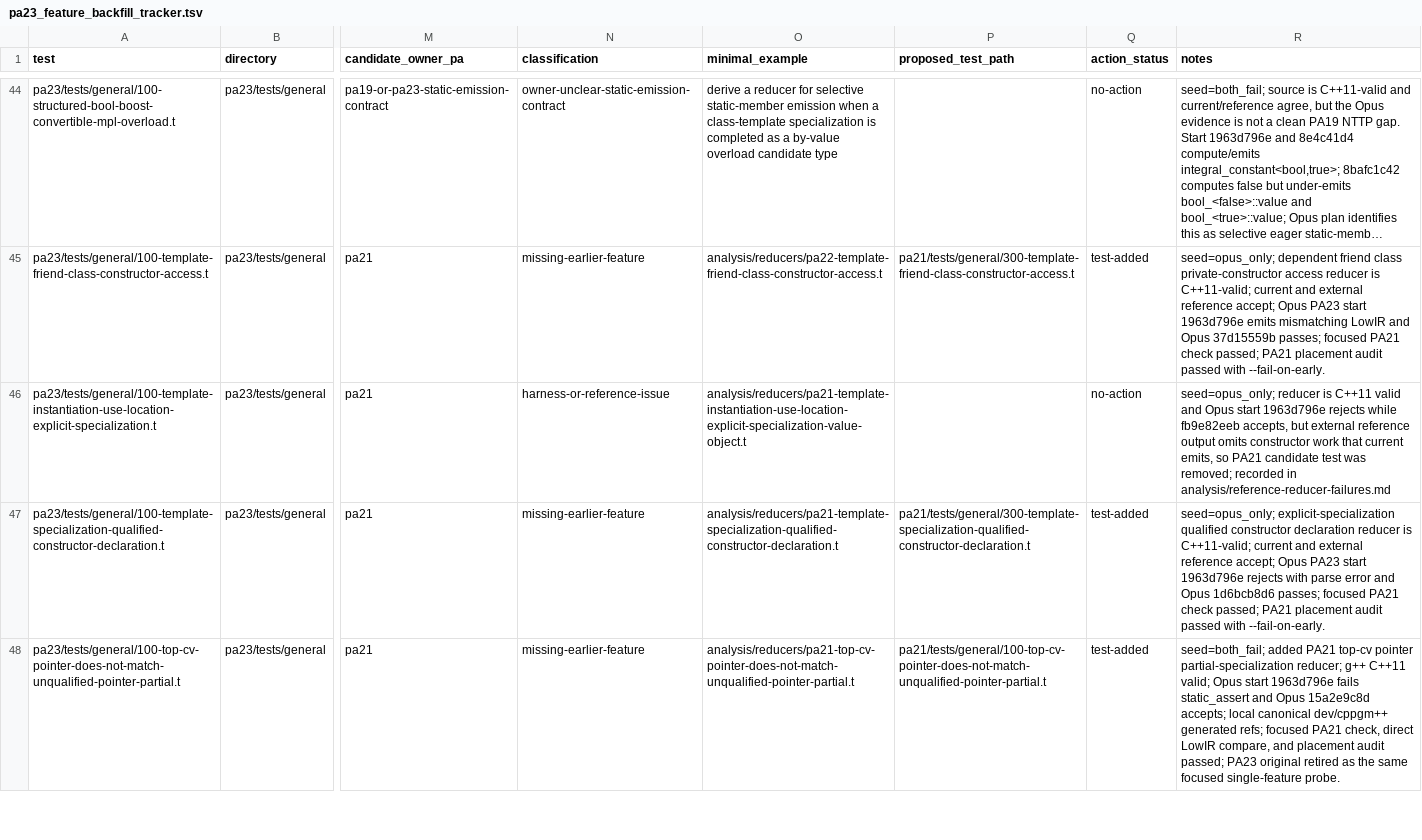
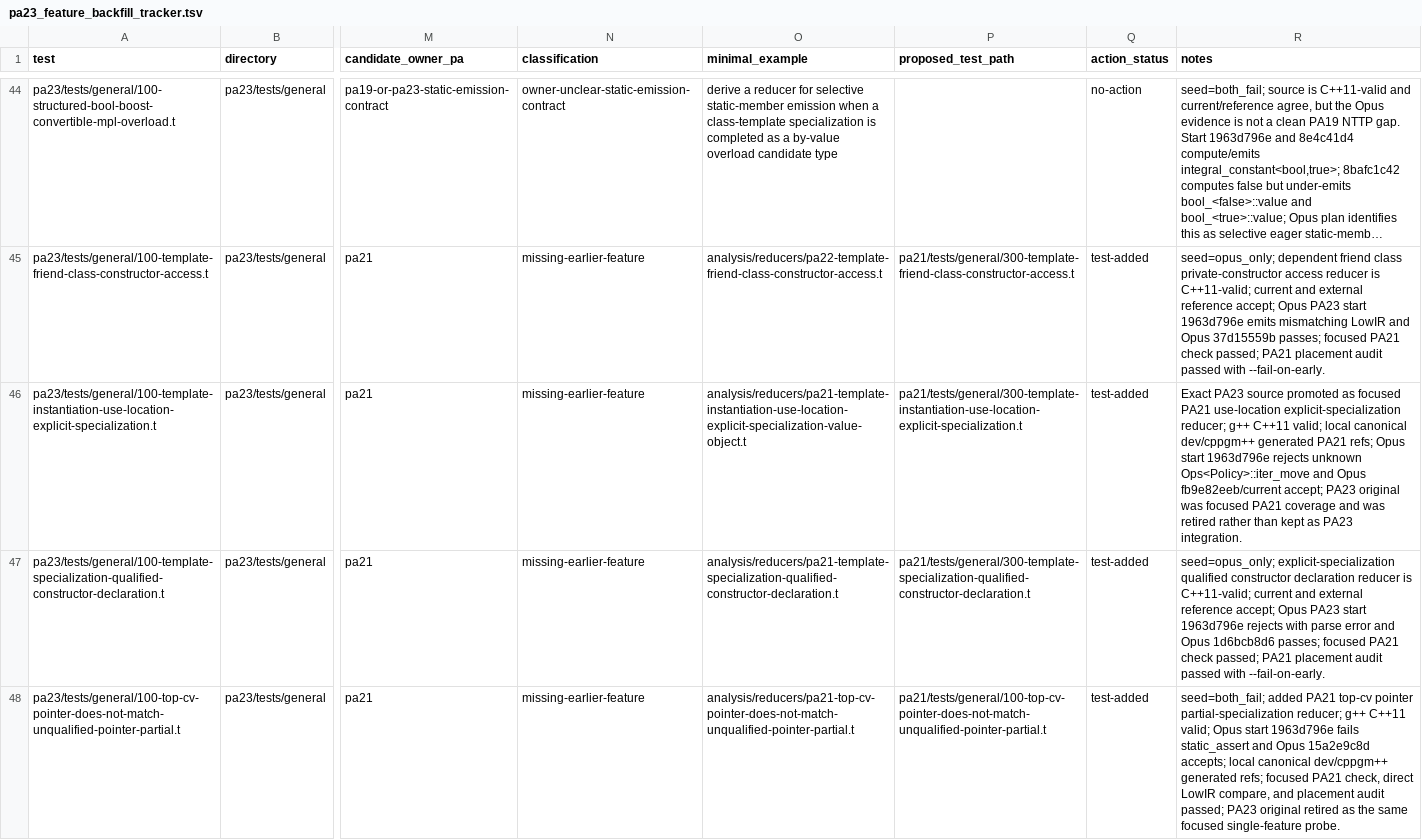
Before and after one commit to vishvananda/cppgm-extended, a TSV file: pa23_feature_backfill_tracker.tsv, drawn as a sheet; only a part is shown, gaps mark what is left out; long unchanged cells end in …; the diff names each change by its address in the sheet, - before the commit and + after, or states it on an @@ line.

Commit message:
pa21: promote use-location specialization reducer
Promote the exact PA23 source as focused PA21 use-location explicit-specialization/member-template call coverage. The placement audit requires the PA21 300 cluster because the reducer uses member-template behavior.

Historical gate: g++ C++11 accepts; local dev/cppgm++ accepts and generated the PA21 refs; Opus start 1963d796e rejects with unknown Ops<Policy>::iter_move; Opus fix fb9e82eeb accepts.

Validation: make -C pa21 check TEST='tests/general/300-template-instantiation-use-location-explicit-specialization.t' CPPGM_SKIP_DEV_REBUILD=1; CPPGM_LOWIR_DIRECT_TEXT_COMPARE=1 make -C pa21 check TEST='tests/general/300-template-instantiation-use-location-explicit-specialization.t' CPPGM_SKIP_DEV_REBUILD=1; python3 scripts/audit_pa_feature_placement.py --pa pa21 --no-course --markdown-out /tmp/pa21-placement-audit-use-location-explicit-specialization.md --json-out /tmp/pa21-placement-audit-use-location-explicit-specialization.json --fail-on-early; python3 scripts/report_pa23_original_disposition.py --summary; make test-report ACTIVE_TEST_REPORT_PAS='pa21 pa23' CPPGM_SKIP_DEV_REBUILD=1

```diff
--- a/pa23_feature_backfill_tracker.tsv
+++ b/pa23_feature_backfill_tracker.tsv
-N46 (classification): harness-or-reference-issue
+N46 (classification): missing-earlier-feature
-P46 (proposed_test_path): (empty)
+P46 (proposed_test_path): pa21/tests/general/300-template-instantiation-use-location-explicit-specialization.t
-Q46 (action_status): no-action
+Q46 (action_status): test-added
-R46 (notes): seed=opus_only; reducer is C++11 valid and Opus start 1963d796e rejects while fb9e82eeb accepts, but external reference output omits constructor work that current emits, so PA21 candidate test was removed; recorded in analysis/reference-reducer-failures.md
+R46 (notes): Exact PA23 source promoted as focused PA21 use-location explicit-specialization reducer; g++ C++11 valid; local canonical dev/cppgm++ generated PA21 refs; Opus start 1963d796e rejects unknown Ops<Policy>::iter_move and Opus fb9e82eeb/current accept; PA23 original was focused PA21 coverage and was retired rather than kept as PA23 integration.
```
Also changed, not shown: 7 other files.
